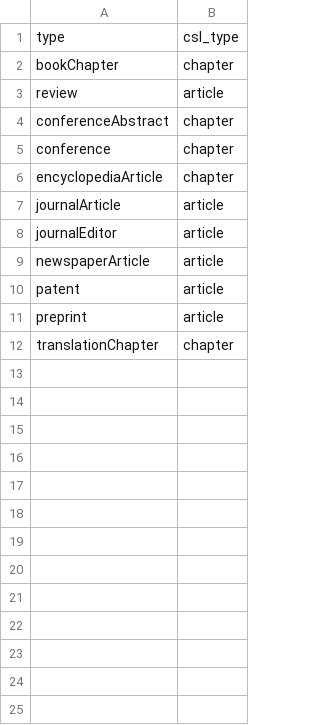
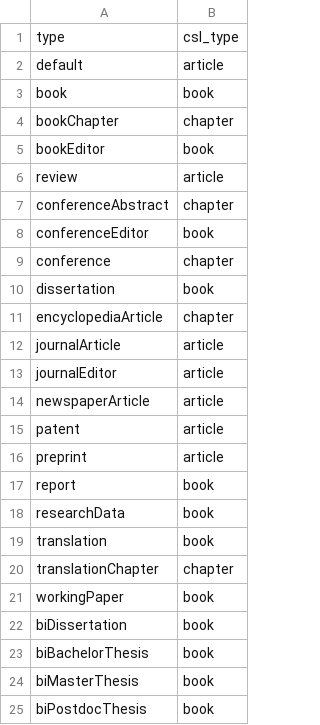
Before and after one commit to LibreCat/LibreCat, a CSV file: fixes/lookup/csl_types.csv, drawn as a sheet; the diff names each change by its address in the sheet, - before the commit and + after, or states it on an @@ line.

Commit message:
csl_types lookup needs all types, default value doesn't work

```diff
--- a/fixes/lookup/csl_types.csv
+++ b/fixes/lookup/csl_types.csv
+row 2: default | article
+row 3: book | book
+row 5: bookEditor | book
+row 8: conferenceEditor | book
+row 10: dissertation | book
+row 17: report | book
+row 18: researchData | book
+row 19: translation | book
+row 21: workingPaper | book
+row 22: biDissertation | book
+row 23: biBachelorThesis | book
+row 24: biMasterThesis | book
+row 25: biPostdocThesis | book
```
